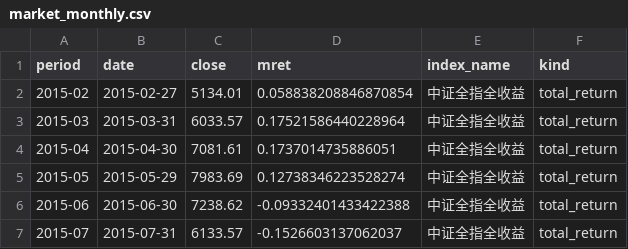
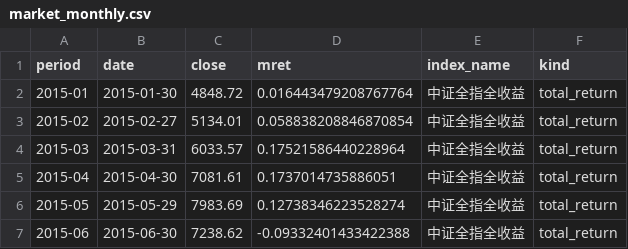
Before and after one commit to willyzengsysu/second-team-homework, a CSV file: data/interim/market_monthly.csv, drawn as a sheet; only a part is shown; the shorter side is filled out with more unchanged rows.

```diff
--- a/data/interim/market_monthly.csv
+++ b/data/interim/market_monthly.csv
@@ -1,2 +1,3 @@
 period,date,close,mret,index_name,kind
+2015-01,2015-01-30,4848.72,0.016443479208767764,中证全指全收益,total_return
 2015-02,2015-02-27,5134.01,0.058838208846870854,中证全指全收益,total_return
```
Also changed, not shown: data/interim/candidates.csv, data/interim/universe.csv, 36 other files.
